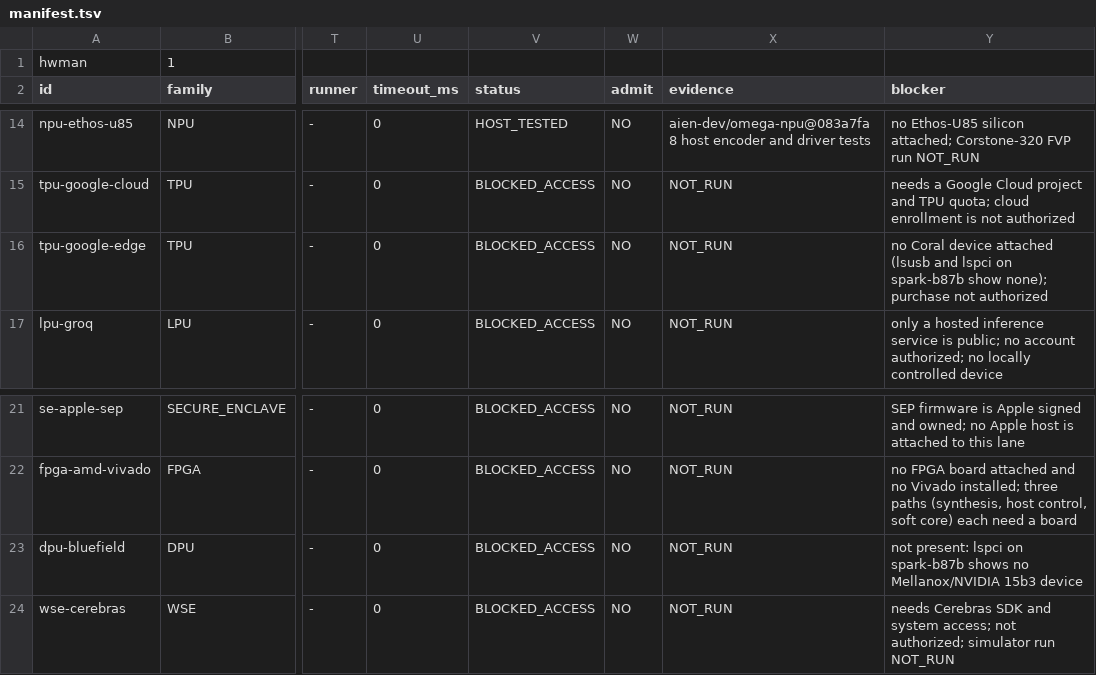
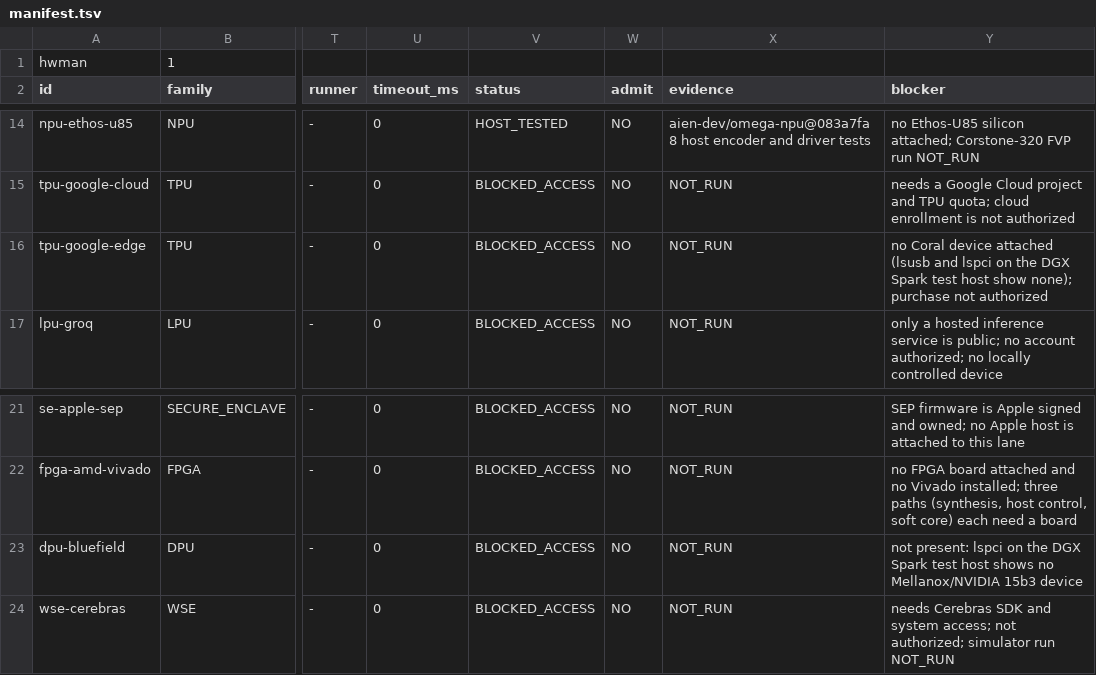
Before and after one commit to drakestapleton/omega-mv, a TSV file: gpu/hw/manifest.tsv, drawn as a sheet; only a part is shown, gaps mark what is left out; the diff names each change by its address in the sheet, - before the commit and + after, or states it on an @@ line.

Commit message:
gpu: no home path or machine name in two files moved by step 3
gpu/nvidia/om/cache/templates_fixture.om line 3 named the fixture's folder by its full home path; it now names the
folder only. gpu/hw/manifest.tsv rows tpu-google-edge and dpu-bluefield named the test host by its machine name in
the blocker column; they now say "the DGX Spark test host". Both lines came unchanged from CUDApp 84b524ca with step 3
(b4b4ac0a), so the two files now differ from their CUDApp copies; gpu/import/step3-om-backend/README.md says so.

Nothing in the tree pins these bytes: no gate, digest or table names either file's sha256 (gpu/units.tsv does not
list templates_fixture.om; hwman reads manifest.tsv but does not print the blocker column). Checked with the in-tree
omc: the fixture program is the same binary (a `note` is not compiled), fixture | templates_test still exits 0, and
hwman check and doctor print the same output as before. This is one fix inside the CUDApp move, not the move.

```diff
--- a/gpu/hw/manifest.tsv
+++ b/gpu/hw/manifest.tsv
-Y16 (blocker): …lspci on spark-b87b show none);…
+Y16 (blocker): …lspci on the DGX Spark test host show none);…
-Y23 (blocker): …lspci on spark-b87b shows no…
+Y23 (blocker): …lspci on the DGX Spark test host shows no…
```
Also changed, not shown: 2 other files.
